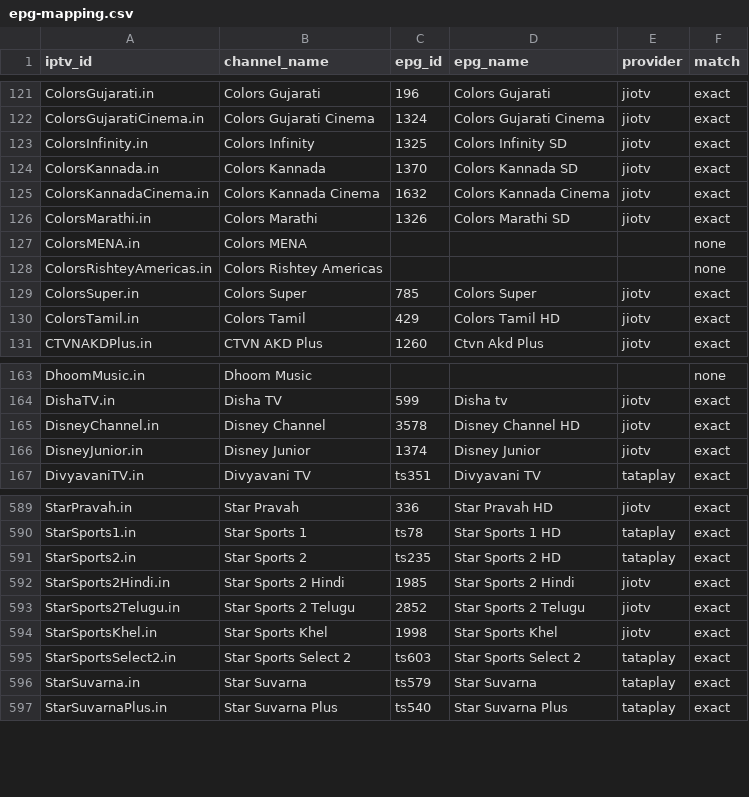
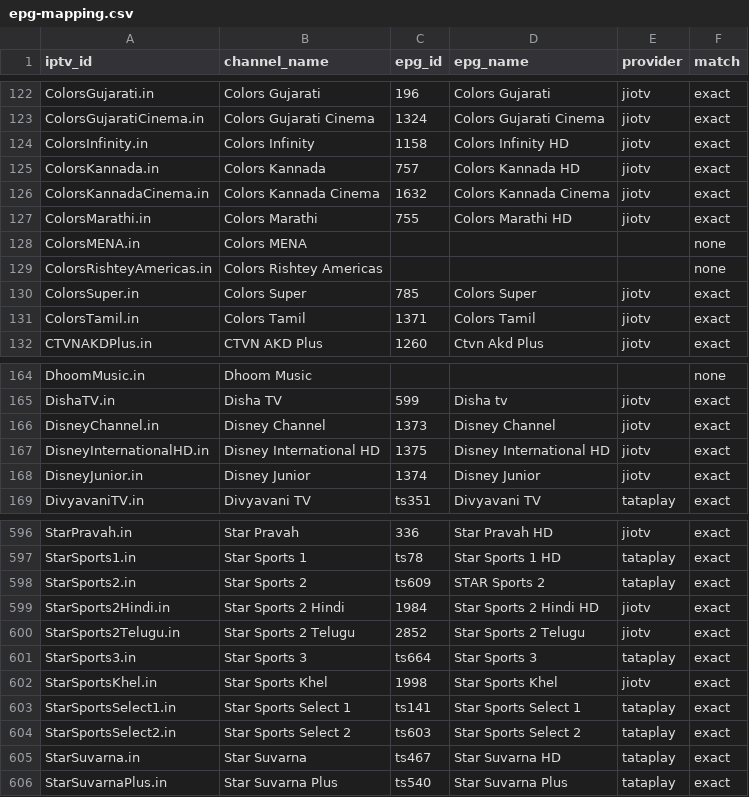
Before and after one commit to soniharish2018/in-iptv, a CSV file: playlists/epg-mapping.csv, drawn as a sheet; only a part is shown, gaps mark what is left out; the diff covers the shown part only.

```diff
--- a/playlists/epg-mapping.csv
+++ b/playlists/epg-mapping.csv
@@ -122,6 +123,6 @@ ColorsGujarati.in,Colors Gujarati,196,Colors Gujarati,jiotv,exact
 ColorsGujaratiCinema.in,Colors Gujarati Cinema,1324,Colors Gujarati Cinema,jiotv,exact
-ColorsInfinity.in,Colors Infinity,1325,Colors Infinity SD,jiotv,exact
-ColorsKannada.in,Colors Kannada,1370,Colors Kannada SD,jiotv,exact
+ColorsInfinity.in,Colors Infinity,1158,Colors Infinity HD,jiotv,exact
+ColorsKannada.in,Colors Kannada,757,Colors Kannada HD,jiotv,exact
 ColorsKannadaCinema.in,Colors Kannada Cinema,1632,Colors Kannada Cinema,jiotv,exact
-ColorsMarathi.in,Colors Marathi,1326,Colors Marathi SD,jiotv,exact
+ColorsMarathi.in,Colors Marathi,755,Colors Marathi HD,jiotv,exact
 ColorsMENA.in,Colors MENA,,,,none
@@ -129,3 +130,3 @@ ColorsRishteyAmericas.in,Colors Rishtey Americas,,,,none
 ColorsSuper.in,Colors Super,785,Colors Super,jiotv,exact
-ColorsTamil.in,Colors Tamil,429,Colors Tamil HD,jiotv,exact
+ColorsTamil.in,Colors Tamil,1371,Colors Tamil,jiotv,exact
 CTVNAKDPlus.in,CTVN AKD Plus,1260,Ctvn Akd Plus,jiotv,exact
@@ -164,3 +165,4 @@ DhoomMusic.in,Dhoom Music,,,,none
 DishaTV.in,Disha TV,599,Disha tv,jiotv,exact
-DisneyChannel.in,Disney Channel,3578,Disney Channel HD,jiotv,exact
+DisneyChannel.in,Disney Channel,1373,Disney Channel,jiotv,exact
+DisneyInternationalHD.in,Disney International HD,1375,Disney International HD,jiotv,exact
 DisneyJunior.in,Disney Junior,1374,Disney Junior,jiotv,exact
@@ -590,8 +597,10 @@ StarPravah.in,Star Pravah,336,Star Pravah HD,jiotv,exact
 StarSports1.in,Star Sports 1,ts78,Star Sports 1 HD,tataplay,exact
-StarSports2.in,Star Sports 2,ts235,Star Sports 2 HD,tataplay,exact
-StarSports2Hindi.in,Star Sports 2 Hindi,1985,Star Sports 2 Hindi,jiotv,exact
+StarSports2.in,Star Sports 2,ts609,STAR Sports 2,tataplay,exact
+StarSports2Hindi.in,Star Sports 2 Hindi,1984,Star Sports 2 Hindi HD,jiotv,exact
 StarSports2Telugu.in,Star Sports 2 Telugu,2852,Star Sports 2 Telugu,jiotv,exact
+StarSports3.in,Star Sports 3,ts664,Star Sports 3,tataplay,exact
 StarSportsKhel.in,Star Sports Khel,1998,Star Sports Khel,jiotv,exact
+StarSportsSelect1.in,Star Sports Select 1,ts141,Star Sports Select 1,tataplay,exact
 StarSportsSelect2.in,Star Sports Select 2,ts603,Star Sports Select 2,tataplay,exact
-StarSuvarna.in,Star Suvarna,ts579,Star Suvarna,tataplay,exact
+StarSuvarna.in,Star Suvarna,ts467,Star Suvarna HD,tataplay,exact
 StarSuvarnaPlus.in,Star Suvarna Plus,ts540,Star Suvarna Plus,tataplay,exact
```
Also changed, not shown: 8 added rows and 28 edited cells elsewhere in this file, 9 other files.
